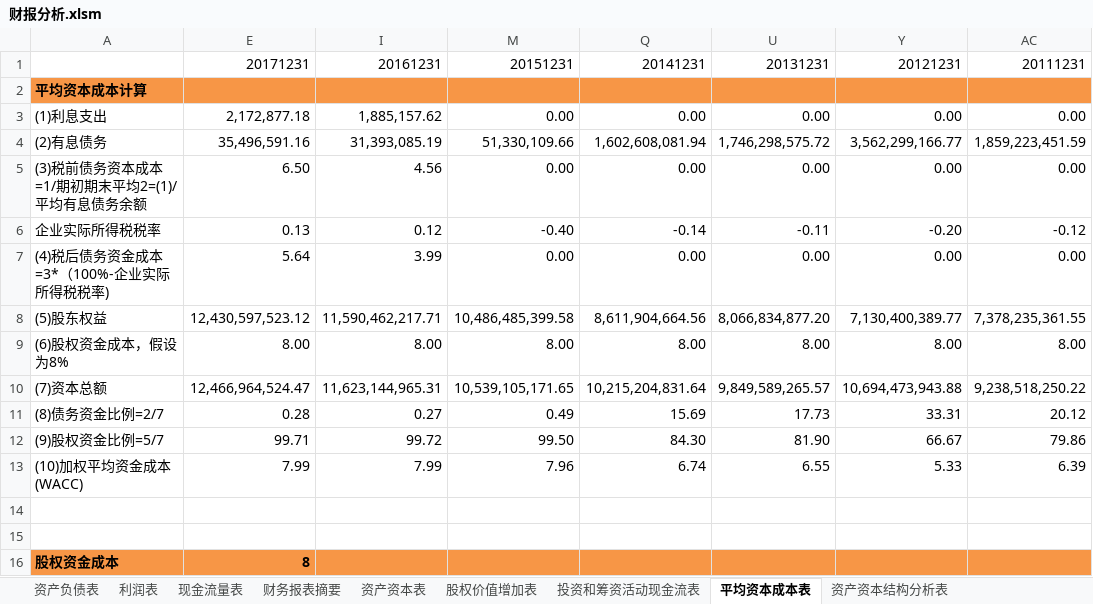
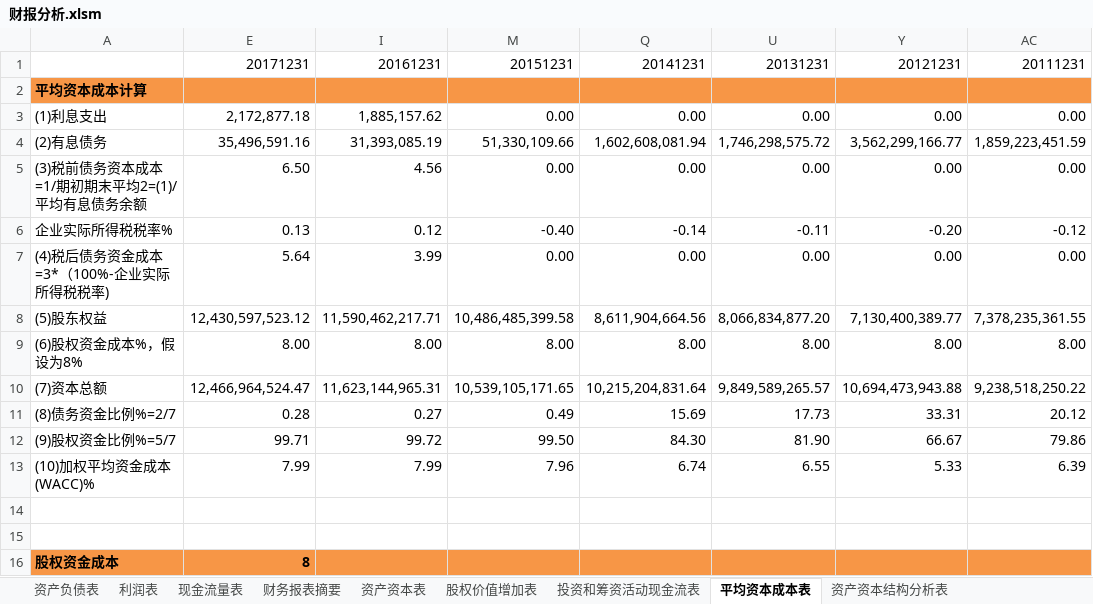
Before and after one commit to SkyFlyingFree/FinancialAnalysis, an Excel workbook: 财报分析.xlsm, sheet 平均资本成本表, drawn as a sheet; only a part is shown; values as stored, in another font and other column widths than the file's, no borders; the diff names each change by its address in the sheet, - before the commit and + after, or states it on an @@ line.

```diff
--- a/财报分析.xlsm (sheet 平均资本成本表)
+++ b/财报分析.xlsm (sheet 平均资本成本表)
-A6: 企业实际所得税税率
+A6: 企业实际所得税税率%
-A9: (6)股权资金成本，假设为8%
+A9: (6)股权资金成本%，假设为8%
-A11: (8)债务资金比例=2/7
+A11: (8)债务资金比例%=2/7
-A12: (9)股权资金比例=5/7
+A12: (9)股权资金比例%=5/7
-A13: (10)加权平均资金成本(WACC)
+A13: (10)加权平均资金成本(WACC)%
```
Also changed, not shown: sheet 资产资本结构分析表, sheet 资产资本表, sheet 投资和筹资活动现金流表, hidden cells.
